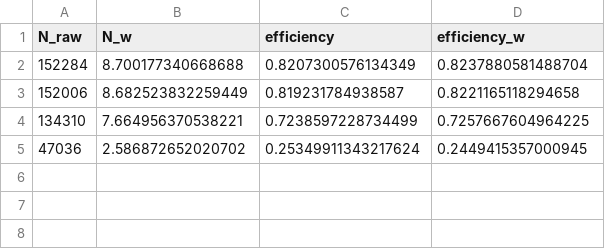
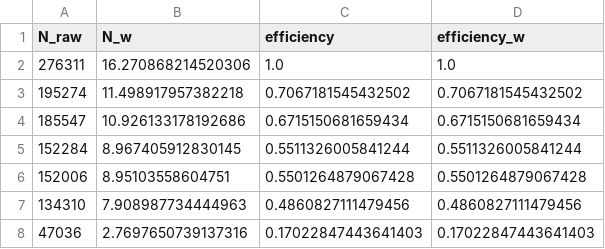
Before and after one commit to BasChiara/Tau3MuAnalysis, a CSV file: outRoot/efficiency_breakdown_2022EE_WTau3Mu.csv, drawn as a sheet.

```diff
--- a/outRoot/efficiency_breakdown_2022EE_WTau3Mu.csv
+++ b/outRoot/efficiency_breakdown_2022EE_WTau3Mu.csv
@@ -1,5 +1,8 @@
 N_raw,N_w,efficiency,efficiency_w
-152284,8.700177340668688,0.8207300576134349,0.8237880581488704
-152006,8.682523832259449,0.819231784938587,0.8221165118294658
-134310,7.664956370538221,0.7238597228734499,0.7257667604964225
-47036,2.586872652020702,0.25349911343217624,0.2449415357000945
+276311,16.270868214520306,1.0,1.0
+195274,11.498917957382218,0.7067181545432502,0.7067181545432502
+185547,10.926133178192686,0.6715150681659434,0.6715150681659434
+152284,8.967405912830145,0.5511326005841244,0.5511326005841244
+152006,8.95103558604751,0.5501264879067428,0.5501264879067428
+134310,7.908987734444963,0.4860827111479456,0.4860827111479456
+47036,2.7697650739137316,0.17022847443641403,0.17022847443641403
```
Also changed, not shown: outRoot/efficiency_breakdown_2022EE_ZTau3Mu.csv, outRoot/efficiency_breakdown_2023BPix_WTau3Mu.csv, 12 other files.
